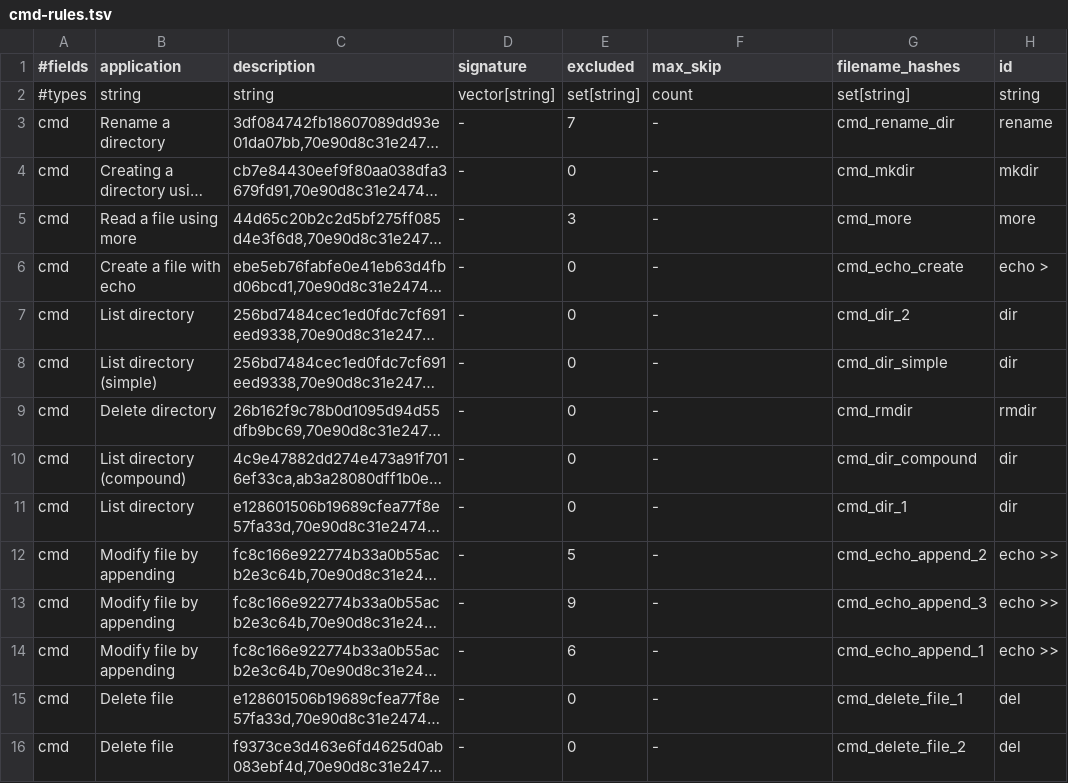
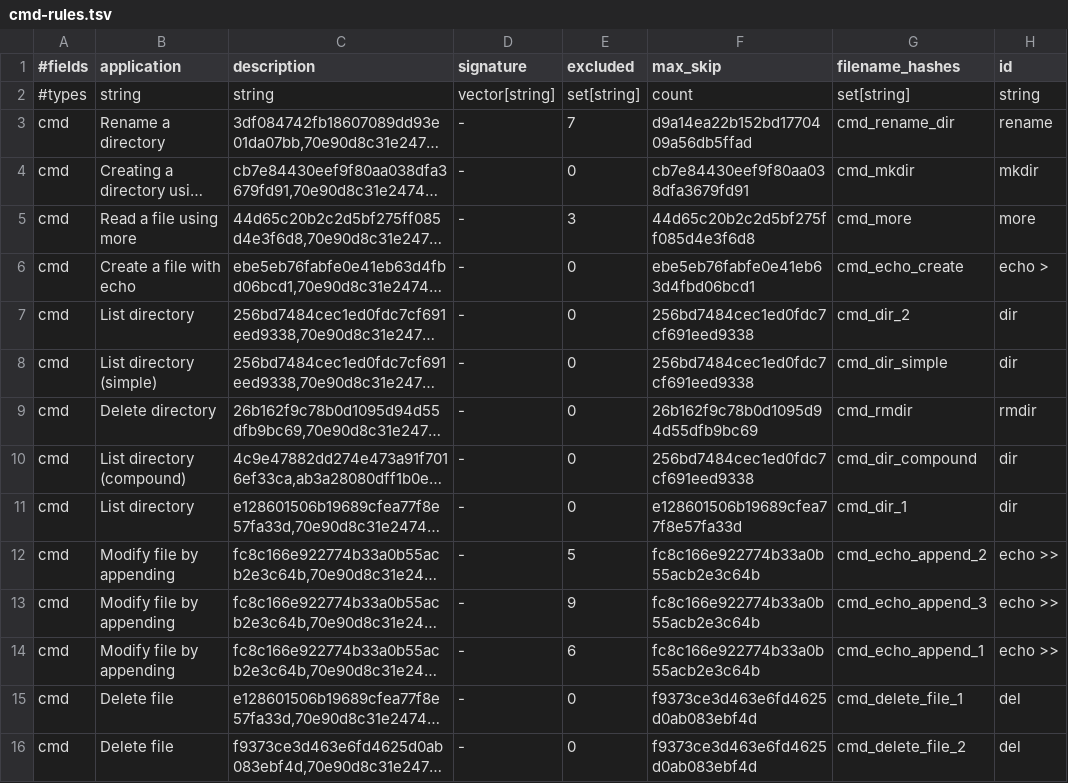
Before and after one commit to fkie-cad/SCF, a TSV file: rules/cmd-rules.tsv, drawn as a sheet; only a part is shown; long unchanged cells end in …; the diff covers the shown part only; the diff names each change by its address in the sheet, - before the commit and + after, or states it on an @@ line.

Commit message:
bugfix: improved zeek filename handling

```diff
--- a/rules/cmd-rules.tsv
+++ b/rules/cmd-rules.tsv
-F3 (max_skip): -
+F3 (max_skip): d9a14ea22b152bd1770409a56db5ffad
-F4 (max_skip): -
+F4 (max_skip): cb7e84430eef9f80aa038dfa3679fd91
-F5 (max_skip): -
+F5 (max_skip): 44d65c20b2c2d5bf275ff085d4e3f6d8
-F6 (max_skip): -
+F6 (max_skip): ebe5eb76fabfe0e41eb63d4fbd06bcd1
-F7:F8 (max_skip): -
+F7:F8 (max_skip): 256bd7484cec1ed0fdc7cf691eed9338
-F9 (max_skip): -
+F9 (max_skip): 26b162f9c78b0d1095d94d55dfb9bc69
-F10 (max_skip): -
+F10 (max_skip): 256bd7484cec1ed0fdc7cf691eed9338
-F11 (max_skip): -
+F11 (max_skip): e128601506b19689cfea77f8e57fa33d
-F12:F14 (max_skip): -
+F12:F14 (max_skip): fc8c166e922774b33a0b55acb2e3c64b
-F15:F16 (max_skip): -
+F15:F16 (max_skip): f9373ce3d463e6fd4625d0ab083ebf4d
```
Also changed, not shown: 25 edited cells elsewhere in this file, 1 other file.
